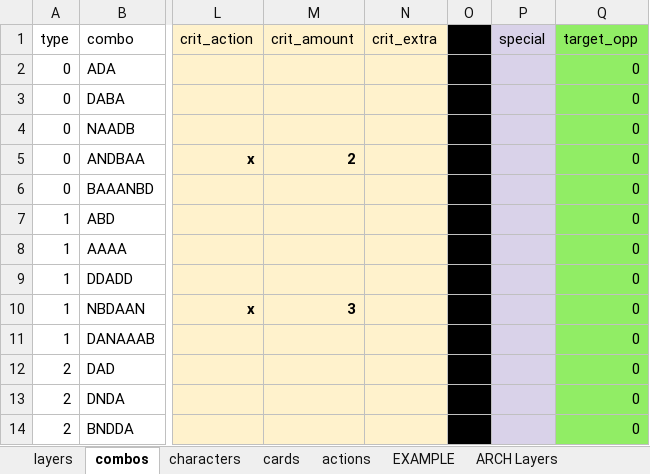
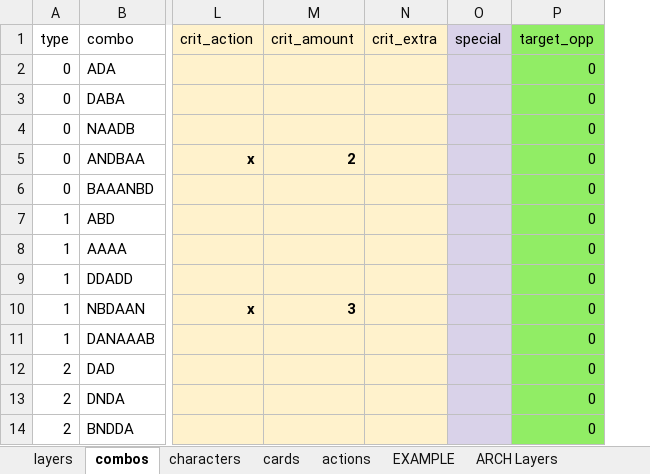
Before and after one commit to ethercards/ec-br, an Excel workbook: deckfight2.xlsx, sheet combos, drawn as a sheet; only a part is shown, gaps mark what is left out; values as stored, in another font and other column widths than the file's, no borders; charts and pictures not drawn; the diff names each change by its address in the sheet, - before the commit and + after, or states it on an @@ line.

```diff
--- a/deckfight2.xlsx (sheet combos)
+++ b/deckfight2.xlsx (sheet combos)
-column O (x), empty
```
Also changed, not shown: sheet cards, other sheet tabs, charts or pictures.
